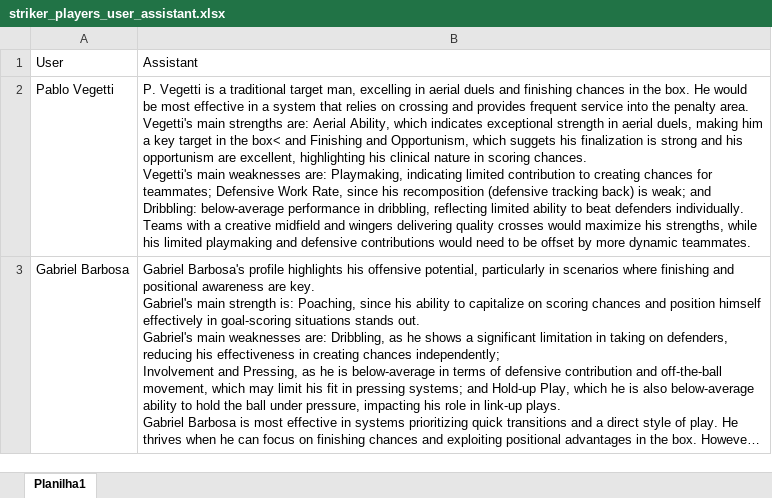
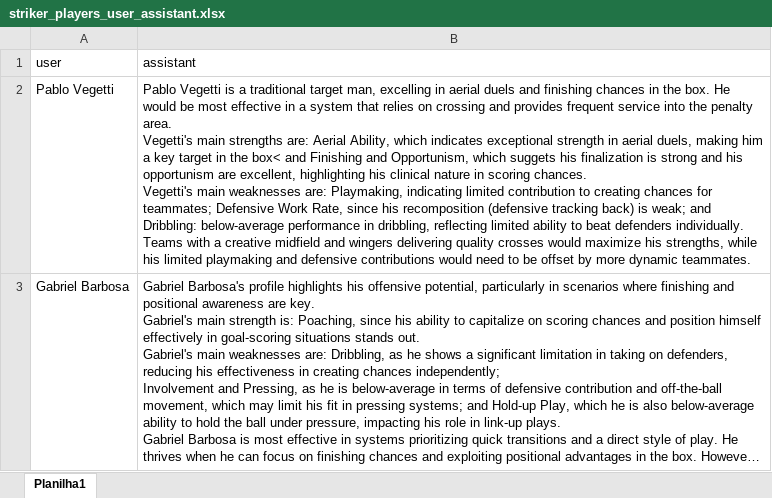
Before and after one commit to JAmerico1898/Project_3, an Excel workbook: striker_players_user_assistant.xlsx, sheet Planilha1, drawn as a sheet; long unchanged cells end in …; values as stored, in another font and other column widths than the file's, no borders; removed rows and columns are numbered as before the commit, all else as after; the diff names each change by its address in the sheet, - before the commit and + after, or states it on an @@ line.

```diff
--- a/striker_players_user_assistant.xlsx (sheet Planilha1)
+++ b/striker_players_user_assistant.xlsx (sheet Planilha1)
-row 1: User | Assistant
+row 1: user | assistant
-B2: P. Vegetti is…
+B2: Pablo Vegetti is…
```
Also changed, not shown: 1 other file.
